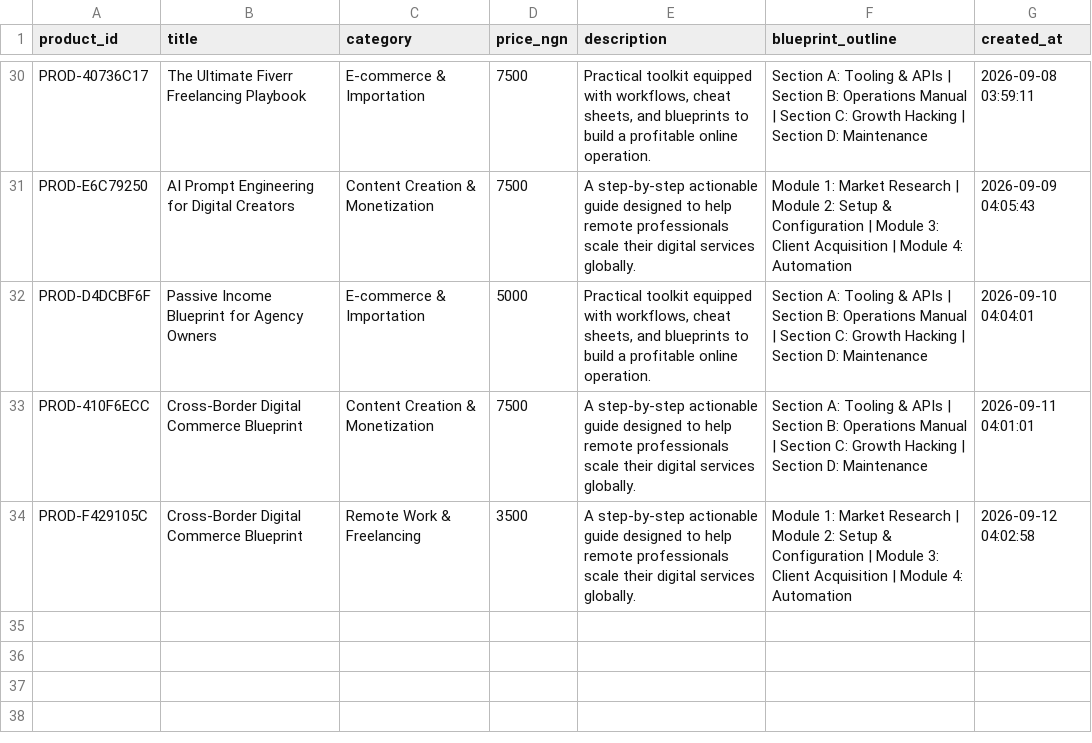
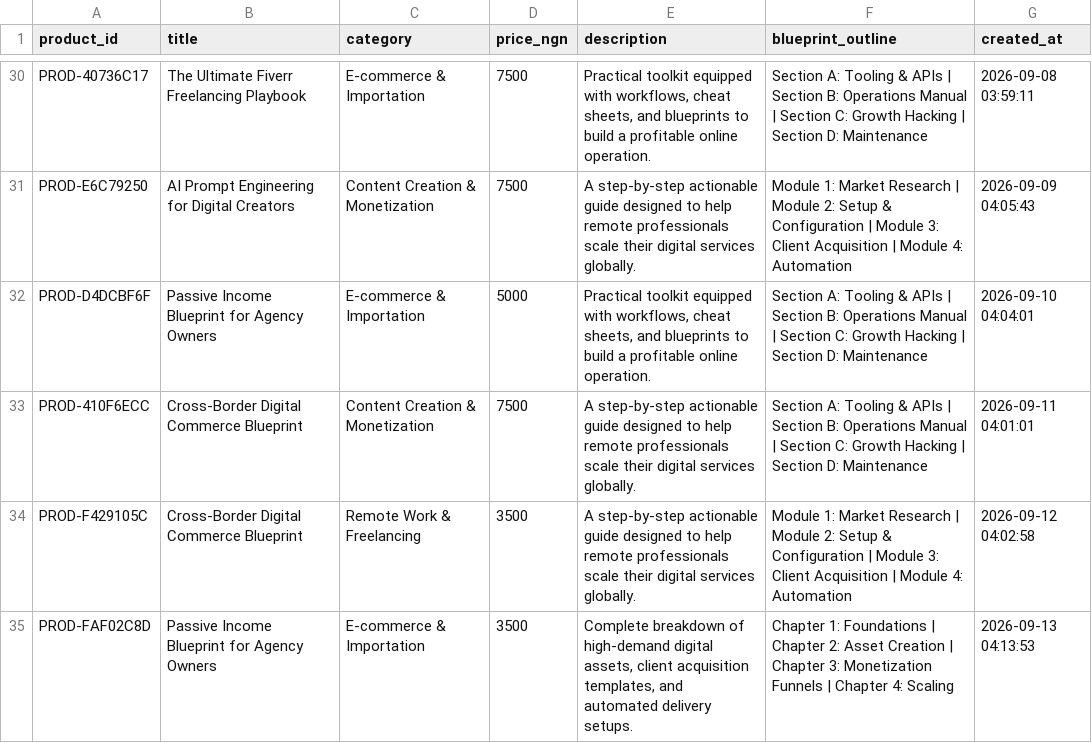
Before and after one commit to Gpowerluv/products.csv, a CSV file: products.csv, drawn as a sheet; only a part is shown, gaps mark what is left out; the diff names each change by its address in the sheet, - before the commit and + after, or states it on an @@ line.

```diff
--- a/products.csv
+++ b/products.csv
+row 35: PROD-FAF02C8D | Passive Income Blueprint for Agency Owners | E-commerce & Importation | 3500 | Complete breakdown of high-demand digital assets, client acquisition templates, and automated delivery setups. | Chapter 1: Foundations | Chapter 2: Asset Creation | Chapter 3: Monetization Funnels | Chapter 4: Scaling | 2026-09-13 04:13:53
```
